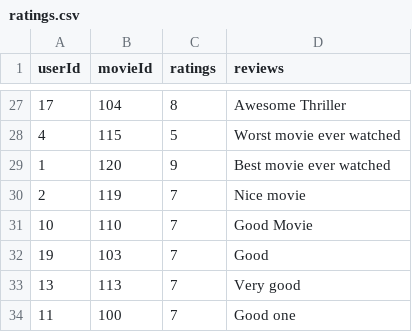
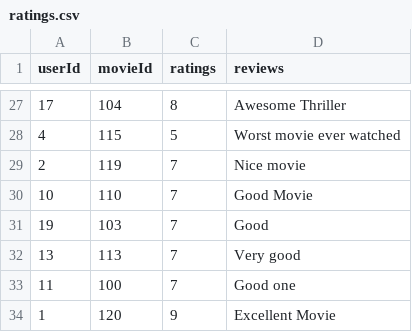
Before and after one commit to Ash228/File-structures-secondary-indexing, a CSV file: application/data/ratings.csv, drawn as a sheet; only a part is shown, gaps mark what is left out; removed rows and columns are numbered as before the commit, all else as after; the diff names each change by its address in the sheet, - before the commit and + after, or states it on an @@ line.

Commit message:
Added connection to add, modify and delete ratings, also added logout buttons

```diff
--- a/application/data/ratings.csv
+++ b/application/data/ratings.csv
-row 29: 1 | 120 | 9 | Best movie ever watched
+row 34: 1 | 120 | 9 | Excellent Movie
```
Also changed, not shown: application/data/movies.csv, application/data/rprimary.csv, 17 other files.
